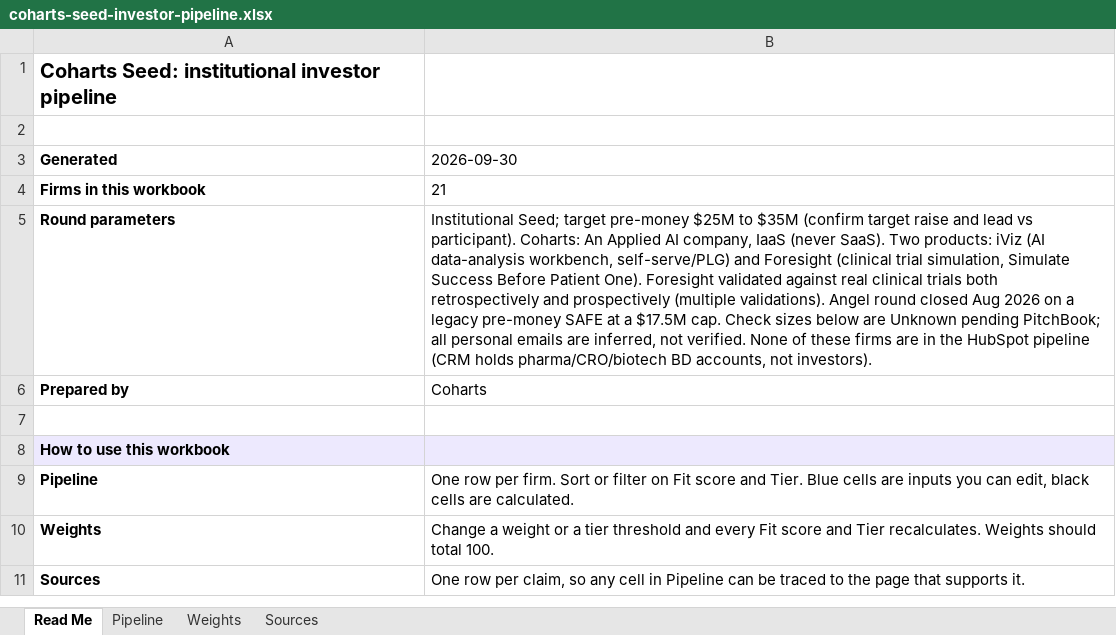
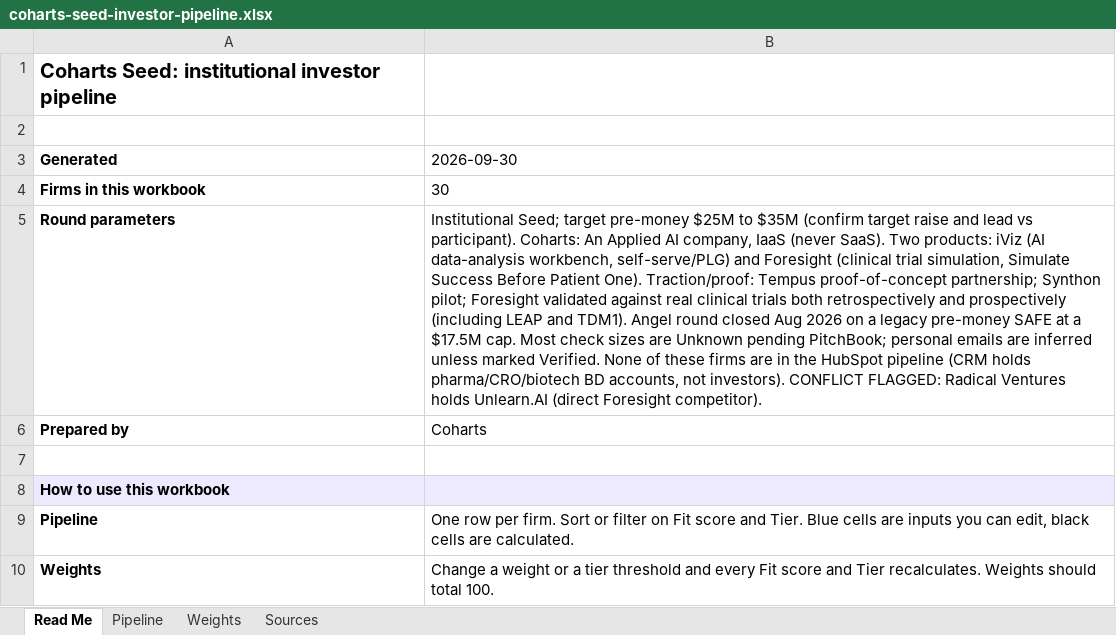
Before and after one commit to Coharts/GTM, an Excel workbook: fundraising/coharts-seed-investor-pipeline.xlsx, sheet Read Me, drawn as a sheet; only a part is shown; the shorter side is filled out with more unchanged rows; values as stored, in another font and other column widths than the file's, no borders; the diff names each change by its address in the sheet, - before the commit and + after, or states it on an @@ line.

```diff
--- a/fundraising/coharts-seed-investor-pipeline.xlsx (sheet Read Me)
+++ b/fundraising/coharts-seed-investor-pipeline.xlsx (sheet Read Me)
-B4 (2026-09-30): 21
+B4 (2026-09-30): 30
-B5 (2026-09-30): …Patient One). Foresight validated against real clinical trials both retrospectively and prospectively (multiple validations). Angel round closed Aug 2026 on a legacy pre-money SAFE at a $17.5M cap. Check sizes below are Unknown pending PitchBook; all personal emails are inferred, not verified. None of these firms are in the HubSpot pipeline (CRM holds pharma/CRO/biotech BD accounts, not investors).
+B5 (2026-09-30): …Patient One). Traction/proof: Tempus proof-of-concept partnership; Synthon pilot; Foresight validated against real clinical trials both retrospectively and prospectively (including LEAP and TDM1). Angel round closed Aug 2026 on a legacy pre-money SAFE at a $17.5M cap. Most check sizes are Unknown pending PitchBook; personal emails are inferred unless marked Verified. None of these firms are in the HubSpot pipeline (CRM holds pharma/CRO/biotech BD accounts, not investors). CONFLICT FLAGGED: Radical Ventures holds Unlearn.AI (direct Foresight competitor).
```
Also changed, not shown: sheet Pipeline, sheet Sources.
